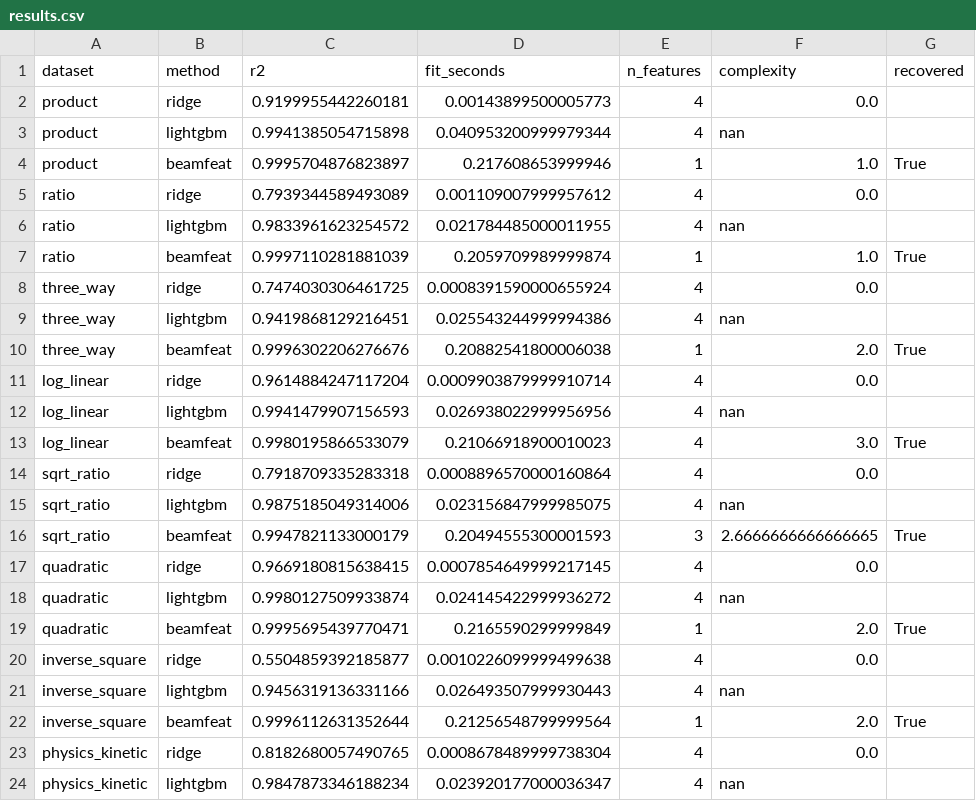
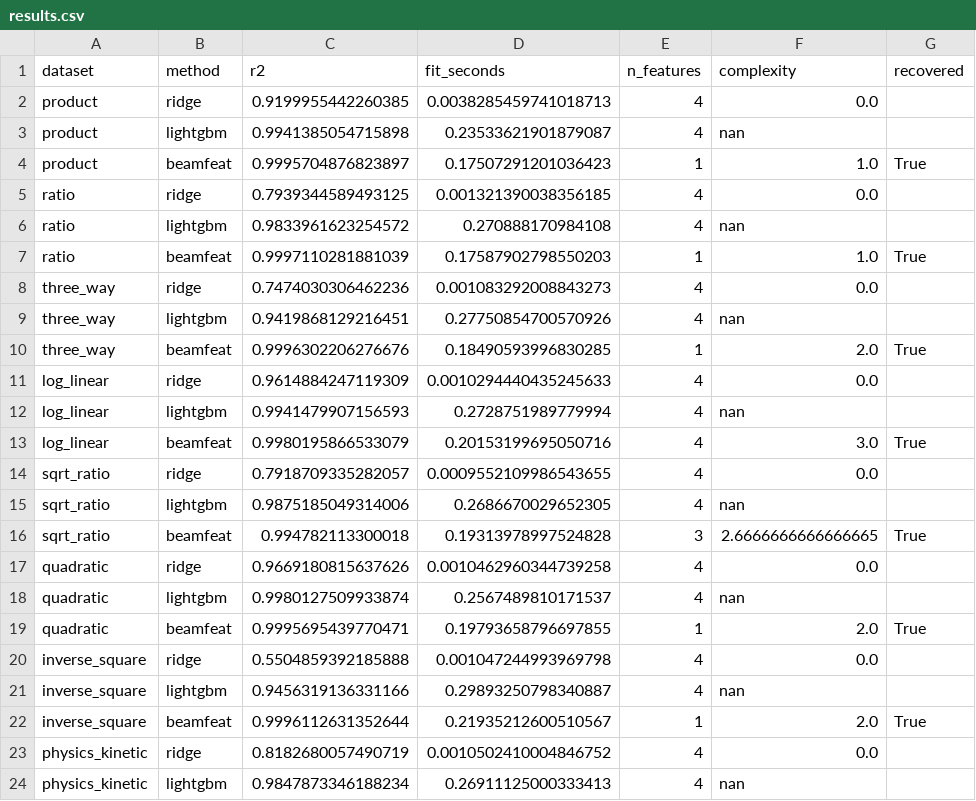
Before and after one commit to LD-Shell/beamFeat, a CSV file: benchmarks/results.csv, drawn as a sheet; only a part is shown; the diff covers the shown part only; the diff names each change by its address in the sheet, - before the commit and + after, or states it on an @@ line.

```diff
--- a/benchmarks/results.csv
+++ b/benchmarks/results.csv
-C2 (r2): 0.9199955442260181
+C2 (r2): 0.9199955442260385
-D2 (fit_seconds): 0.00143899500005773
+D2 (fit_seconds): 0.0038285459741018713
-D3 (fit_seconds): 0.040953200999979344
+D3 (fit_seconds): 0.23533621901879087
-D4 (fit_seconds): 0.217608653999946
+D4 (fit_seconds): 0.17507291201036423
-C5 (r2): 0.7939344589493089
+C5 (r2): 0.7939344589493125
-D5 (fit_seconds): 0.001109007999957612
+D5 (fit_seconds): 0.001321390038356185
-D6 (fit_seconds): 0.021784485000011955
+D6 (fit_seconds): 0.270888170984108
-D7 (fit_seconds): 0.2059709989999874
+D7 (fit_seconds): 0.17587902798550203
-C8 (r2): 0.7474030306461725
+C8 (r2): 0.7474030306462236
-D8 (fit_seconds): 0.0008391590000655924
+D8 (fit_seconds): 0.001083292008843273
-D9 (fit_seconds): 0.025543244999994386
+D9 (fit_seconds): 0.27750854700570926
-D10 (fit_seconds): 0.20882541800006038
+D10 (fit_seconds): 0.18490593996830285
-C11 (r2): 0.9614884247117204
+C11 (r2): 0.9614884247119309
-D11 (fit_seconds): 0.0009903879999910714
+D11 (fit_seconds): 0.0010294440435245633
-D12 (fit_seconds): 0.026938022999956956
+D12 (fit_seconds): 0.2728751989779994
-D13 (fit_seconds): 0.21066918900010023
+D13 (fit_seconds): 0.20153199695050716
-C14 (r2): 0.7918709335283318
+C14 (r2): 0.7918709335282057
-D14 (fit_seconds): 0.0008896570000160864
+D14 (fit_seconds): 0.0009552109986543655
-D15 (fit_seconds): 0.023156847999985075
+D15 (fit_seconds): 0.2686670029652305
-C16 (r2): 0.9947821133000179
+C16 (r2): 0.994782113300018
-D16 (fit_seconds): 0.20494555300001593
+D16 (fit_seconds): 0.19313978997524828
-C17 (r2): 0.9669180815638415
+C17 (r2): 0.9669180815637626
-D17 (fit_seconds): 0.0007854649999217145
+D17 (fit_seconds): 0.0010462960344739258
-D18 (fit_seconds): 0.024145422999936272
+D18 (fit_seconds): 0.2567489810171537
-D19 (fit_seconds): 0.2165590299999849
+D19 (fit_seconds): 0.19793658796697855
-C20 (r2): 0.5504859392185877
+C20 (r2): 0.5504859392185888
-D20 (fit_seconds): 0.0010226099999499638
+D20 (fit_seconds): 0.001047244993969798
-D21 (fit_seconds): 0.026493507999930443
+D21 (fit_seconds): 0.29893250798340887
-D22 (fit_seconds): 0.21256548799999564
+D22 (fit_seconds): 0.21935212600510567
-C23 (r2): 0.8182680057490765
+C23 (r2): 0.8182680057490719
-D23 (fit_seconds): 0.0008678489999738304
+D23 (fit_seconds): 0.0010502410004846752
-D24 (fit_seconds): 0.023920177000036347
+D24 (fit_seconds): 0.26911125000333413
```
Also changed, not shown: 6 added rows and 9 edited cells elsewhere in this file, benchmarks/results_all.csv, benchmarks/results_knockpy.csv, 14 other files.
